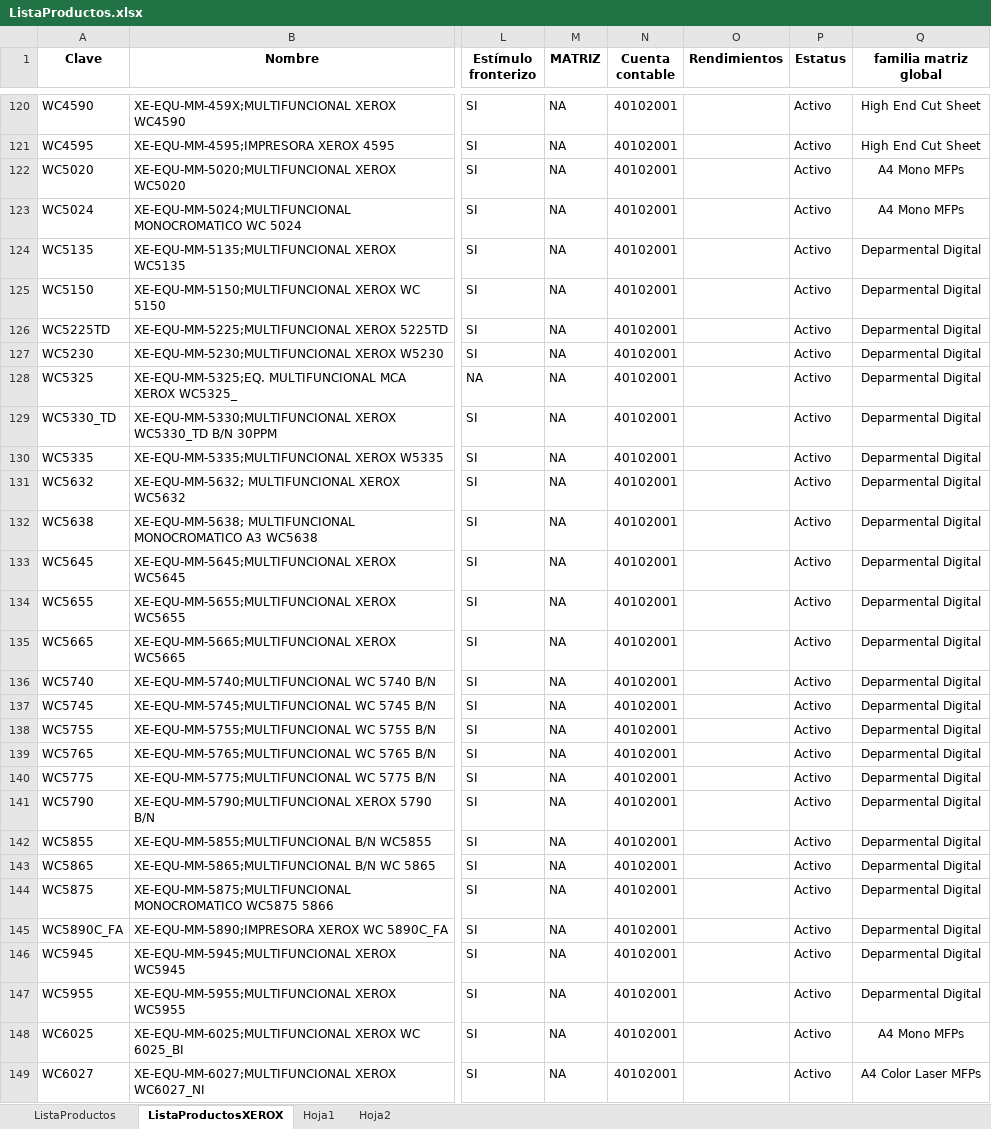
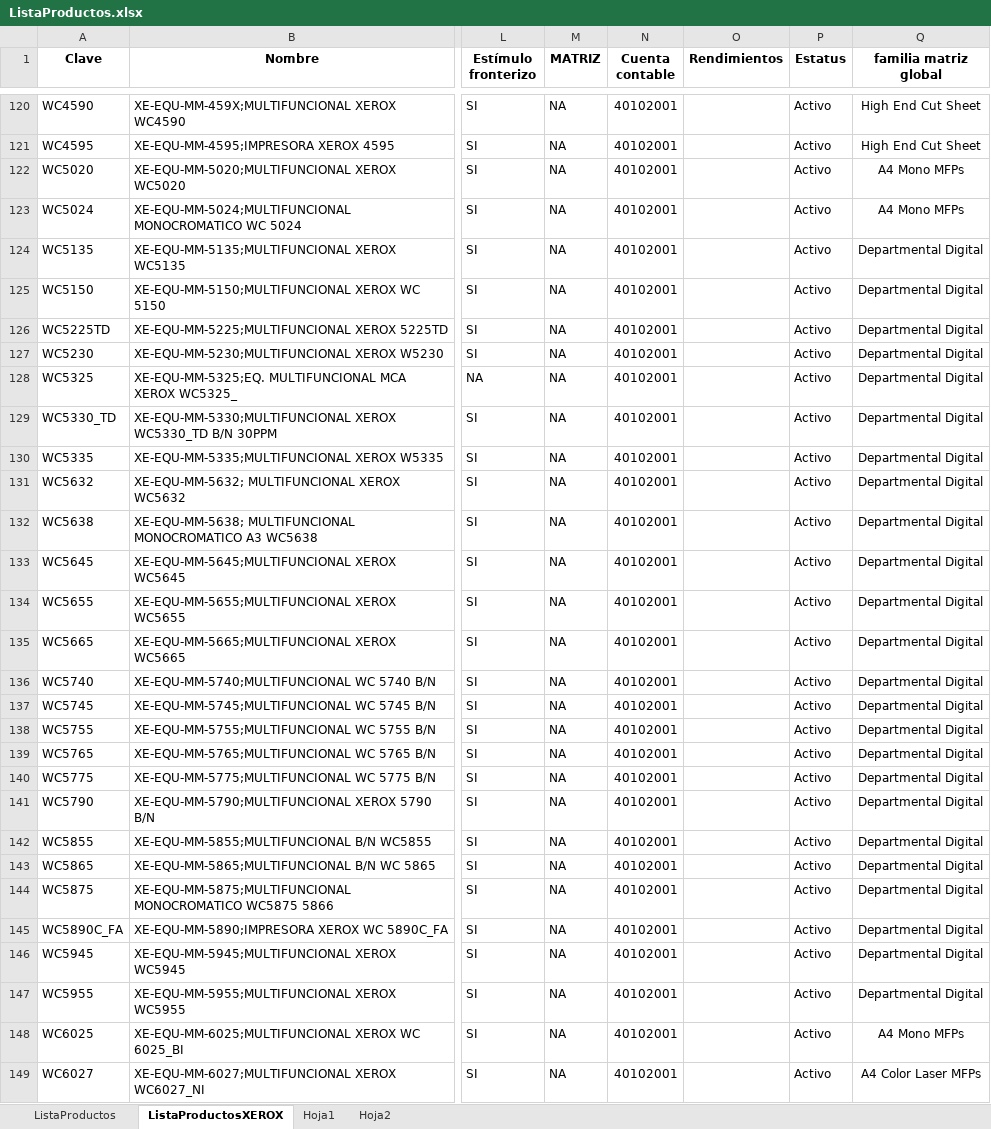
Before and after one commit to agui197/PITSS, an Excel workbook: Cálculo estimado del pago xerox/ListaProductos.xlsx, sheet ListaProductosXEROX, drawn as a sheet; only a part is shown, gaps mark what is left out; values as stored, in another font and other column widths than the file's, no borders; conditional formats not drawn; the diff covers the shown part only; the diff names each change by its address in the sheet, - before the commit and + after, or states it on an @@ line.

```diff
--- a/Cálculo estimado del pago xerox/ListaProductos.xlsx (sheet ListaProductosXEROX)
+++ b/Cálculo estimado del pago xerox/ListaProductos.xlsx (sheet ListaProductosXEROX)
-Q124:Q147 (familia matriz global): Deparmental Digital
+Q124:Q147 (familia matriz global): Departmental Digital
```
Also changed, not shown: 10 edited cells elsewhere in this sheet, Cálculo estimado del pago xerox/Condiciones contrato XEROX.xlsx, 2 other files.
